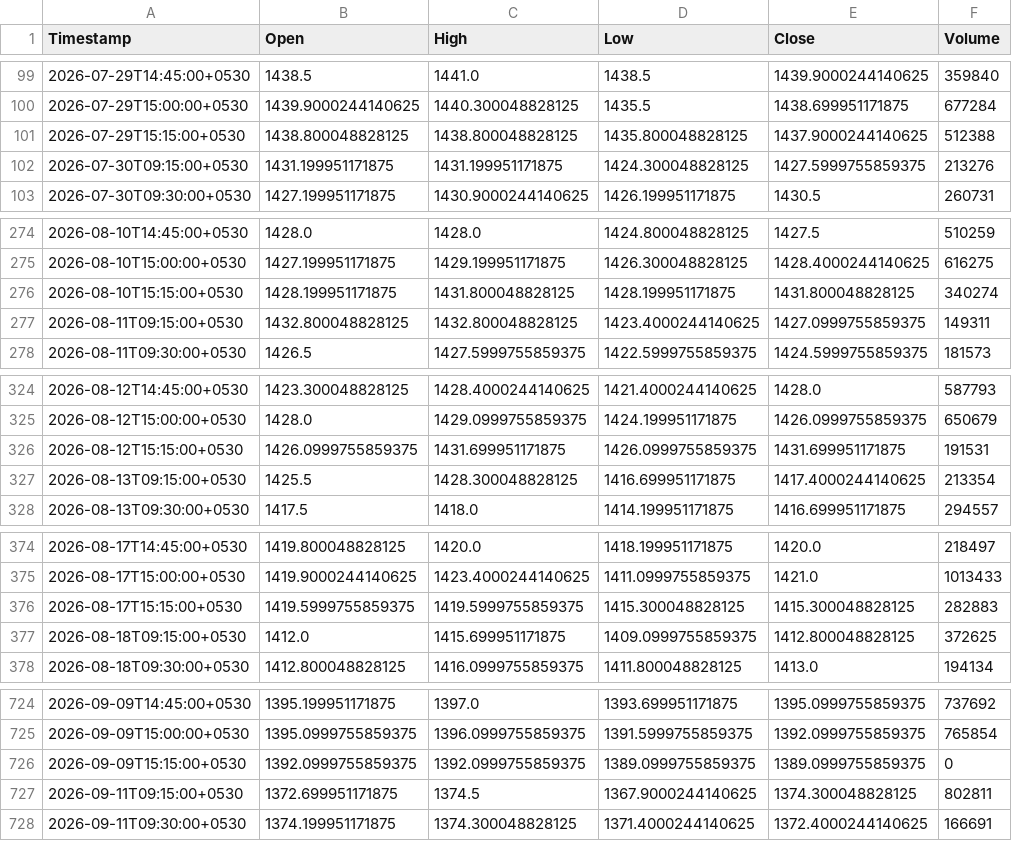
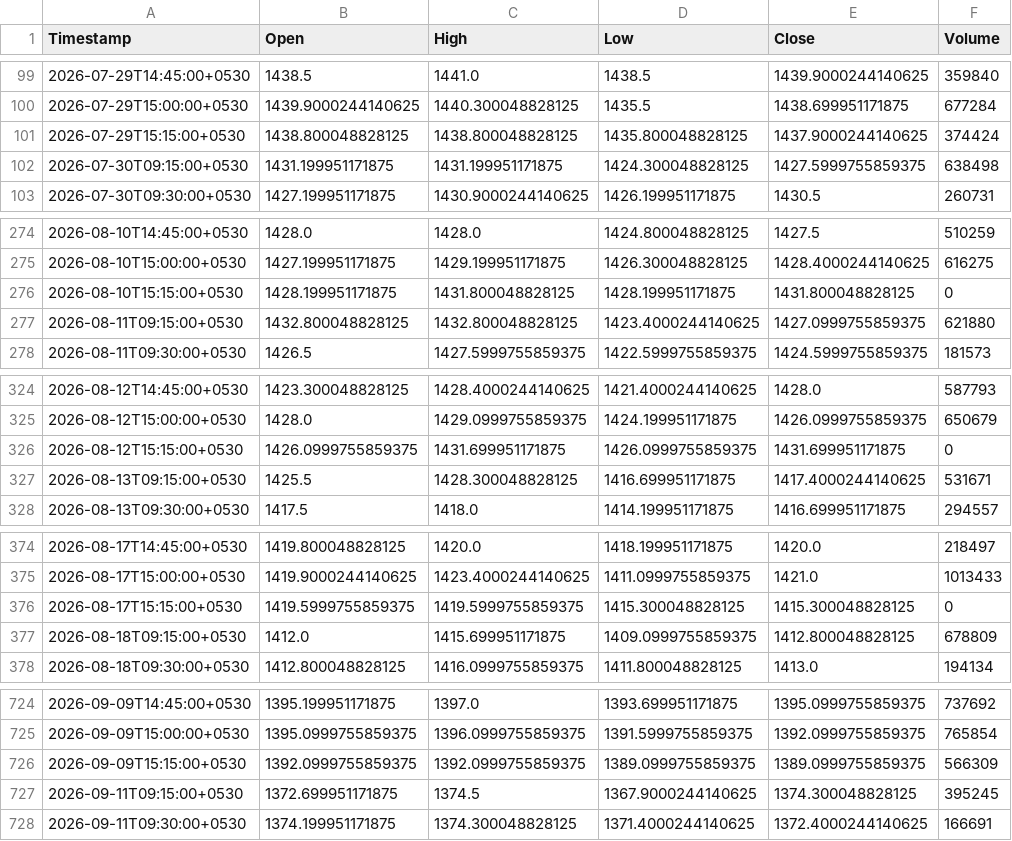
Before and after one commit to Manohar-zap/Research, a CSV file: paper-trader/state/market_data_cache/ICICIBANK_NS_15m.csv, drawn as a sheet; only a part is shown, gaps mark what is left out; the diff covers the shown part only.

```diff
--- a/paper-trader/state/market_data_cache/ICICIBANK_NS_15m.csv
+++ b/paper-trader/state/market_data_cache/ICICIBANK_NS_15m.csv
@@ -100,4 +100,4 @@ Timestamp,Open,High,Low,Close,Volume
 2026-07-29T15:00:00+0530,1439.9000244140625,1440.300048828125,1435.5,1438.699951171875,677284
-2026-07-29T15:15:00+0530,1438.800048828125,1438.800048828125,1435.800048828125,1437.9000244140625,512388
-2026-07-30T09:15:00+0530,1431.199951171875,1431.199951171875,1424.300048828125,1427.5999755859375,213276
+2026-07-29T15:15:00+0530,1438.800048828125,1438.800048828125,1435.800048828125,1437.9000244140625,374424
+2026-07-30T09:15:00+0530,1431.199951171875,1431.199951171875,1424.300048828125,1427.5999755859375,638498
 2026-07-30T09:30:00+0530,1427.199951171875,1430.9000244140625,1426.199951171875,1430.5,260731
@@ -275,4 +275,4 @@ Timestamp,Open,High,Low,Close,Volume
 2026-08-10T15:00:00+0530,1427.199951171875,1429.199951171875,1426.300048828125,1428.4000244140625,616275
-2026-08-10T15:15:00+0530,1428.199951171875,1431.800048828125,1428.199951171875,1431.800048828125,340274
-2026-08-11T09:15:00+0530,1432.800048828125,1432.800048828125,1423.4000244140625,1427.0999755859375,149311
+2026-08-10T15:15:00+0530,1428.199951171875,1431.800048828125,1428.199951171875,1431.800048828125,0
+2026-08-11T09:15:00+0530,1432.800048828125,1432.800048828125,1423.4000244140625,1427.0999755859375,621880
 2026-08-11T09:30:00+0530,1426.5,1427.5999755859375,1422.5999755859375,1424.5999755859375,181573
@@ -325,4 +325,4 @@ Timestamp,Open,High,Low,Close,Volume
 2026-08-12T15:00:00+0530,1428.0,1429.0999755859375,1424.199951171875,1426.0999755859375,650679
-2026-08-12T15:15:00+0530,1426.0999755859375,1431.699951171875,1426.0999755859375,1431.699951171875,191531
-2026-08-13T09:15:00+0530,1425.5,1428.300048828125,1416.699951171875,1417.4000244140625,213354
+2026-08-12T15:15:00+0530,1426.0999755859375,1431.699951171875,1426.0999755859375,1431.699951171875,0
+2026-08-13T09:15:00+0530,1425.5,1428.300048828125,1416.699951171875,1417.4000244140625,531671
 2026-08-13T09:30:00+0530,1417.5,1418.0,1414.199951171875,1416.699951171875,294557
@@ -375,4 +375,4 @@ Timestamp,Open,High,Low,Close,Volume
 2026-08-17T15:00:00+0530,1419.9000244140625,1423.4000244140625,1411.0999755859375,1421.0,1013433
-2026-08-17T15:15:00+0530,1419.5999755859375,1419.5999755859375,1415.300048828125,1415.300048828125,282883
-2026-08-18T09:15:00+0530,1412.0,1415.699951171875,1409.0999755859375,1412.800048828125,372625
+2026-08-17T15:15:00+0530,1419.5999755859375,1419.5999755859375,1415.300048828125,1415.300048828125,0
+2026-08-18T09:15:00+0530,1412.0,1415.699951171875,1409.0999755859375,1412.800048828125,678809
 2026-08-18T09:30:00+0530,1412.800048828125,1416.0999755859375,1411.800048828125,1413.0,194134
@@ -725,4 +725,4 @@ Timestamp,Open,High,Low,Close,Volume
 2026-09-09T15:00:00+0530,1395.0999755859375,1396.0999755859375,1391.5999755859375,1392.0999755859375,765854
-2026-09-09T15:15:00+0530,1392.0999755859375,1392.0999755859375,1389.0999755859375,1389.0999755859375,0
-2026-09-11T09:15:00+0530,1372.699951171875,1374.5,1367.9000244140625,1374.300048828125,802811
+2026-09-09T15:15:00+0530,1392.0999755859375,1392.0999755859375,1389.0999755859375,1389.0999755859375,566309
+2026-09-11T09:15:00+0530,1372.699951171875,1374.5,1367.9000244140625,1374.300048828125,395245
 2026-09-11T09:30:00+0530,1374.199951171875,1374.300048828125,1371.4000244140625,1372.4000244140625,166691
```
Also changed, not shown: 25 added rows and 13 edited cells elsewhere in this file, paper-trader/state/market_data_cache/HDFCBANK_NS_15m.csv, paper-trader/state/market_data_cache/INFY_NS_15m.csv, 15 other files.
